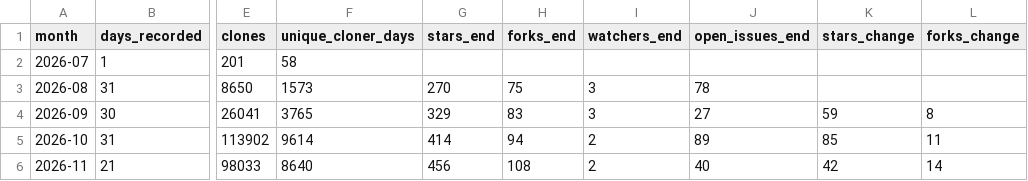
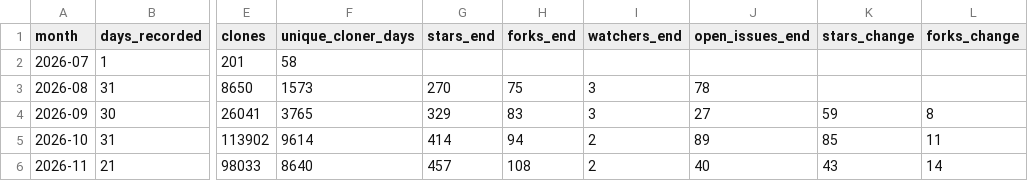
Before and after one commit to Vigil-SOC/metrics, a CSV file: data/monthly_summary.csv, drawn as a sheet; only a part is shown, gaps mark what is left out; the diff names each change by its address in the sheet, - before the commit and + after, or states it on an @@ line.

```diff
--- a/data/monthly_summary.csv
+++ b/data/monthly_summary.csv
-G6 (stars_end): 456
+G6 (stars_end): 457
-K6 (stars_change): 42
+K6 (stars_change): 43
```
Also changed, not shown: data/repo_daily.csv, 1 other file.
